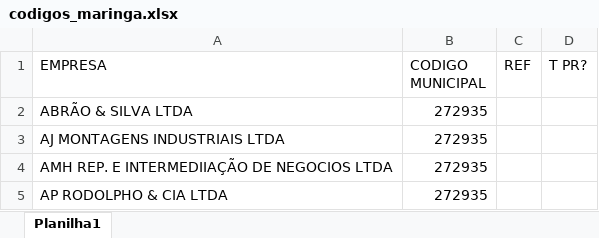
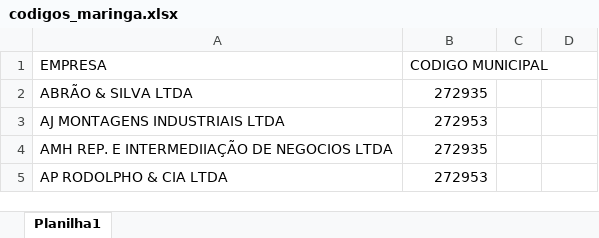
Before and after one commit to LuizHillebrande/Emissao_alvara, an Excel workbook: codigos_maringa.xlsx, sheet Planilha1, drawn as a sheet; values as stored, in another font and other column widths than the file's, no borders; the diff names each change by its address in the sheet, - before the commit and + after, or states it on an @@ line.

```diff
--- a/codigos_maringa.xlsx (sheet Planilha1)
+++ b/codigos_maringa.xlsx (sheet Planilha1)
-C1: REF
+C1: (empty)
-D1: T PR?
+D1: (empty)
-B3 (CODIGO MUNICIPAL): 272935
+B3 (CODIGO MUNICIPAL): 272953
-B5 (CODIGO MUNICIPAL): 272935
+B5 (CODIGO MUNICIPAL): 272953
```
Also changed, not shown: 2 other files.
